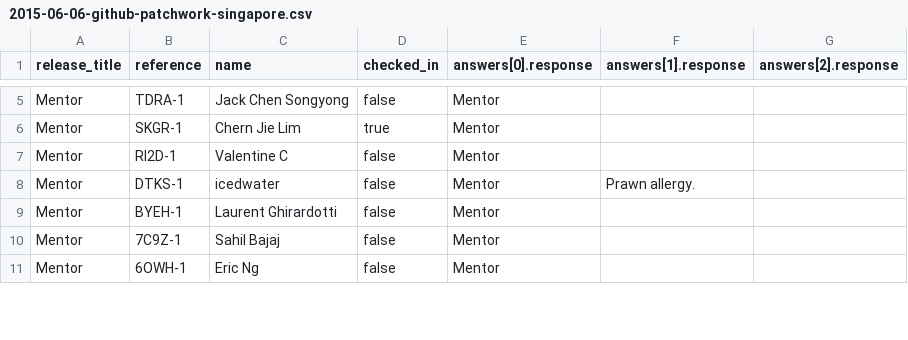
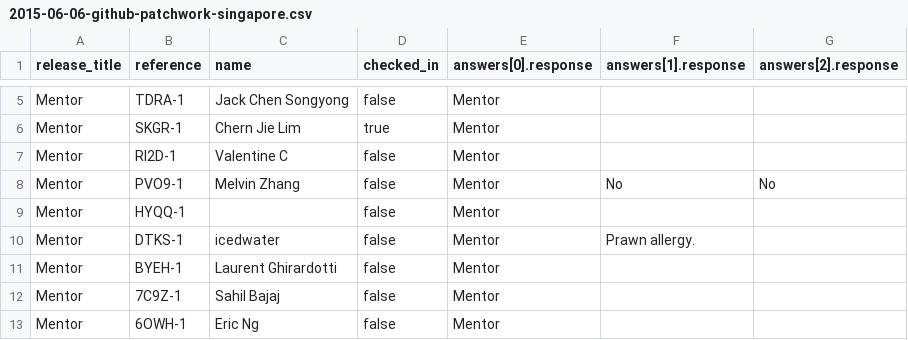
Before and after one commit to GrumpyGits/grumpygits.github.com, a CSV file: meetings/2015-06-06-github-patchwork-singapore.csv, drawn as a sheet; only a part is shown, gaps mark what is left out; the diff names each change by its address in the sheet, - before the commit and + after, or states it on an @@ line.

Commit message:
mentor and attendees

```diff
--- a/meetings/2015-06-06-github-patchwork-singapore.csv
+++ b/meetings/2015-06-06-github-patchwork-singapore.csv
+row 8: Mentor | PVO9-1 | Melvin Zhang | false | Mentor | No | No
+row 9: Mentor | HYQQ-1 |  | false | Mentor
```
